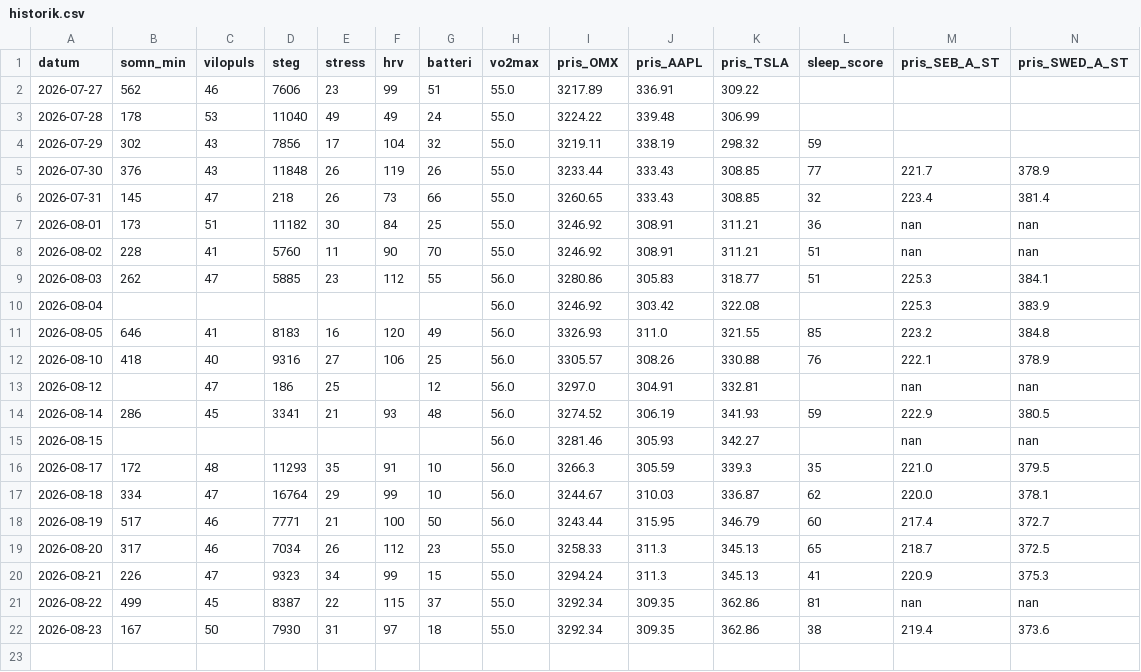
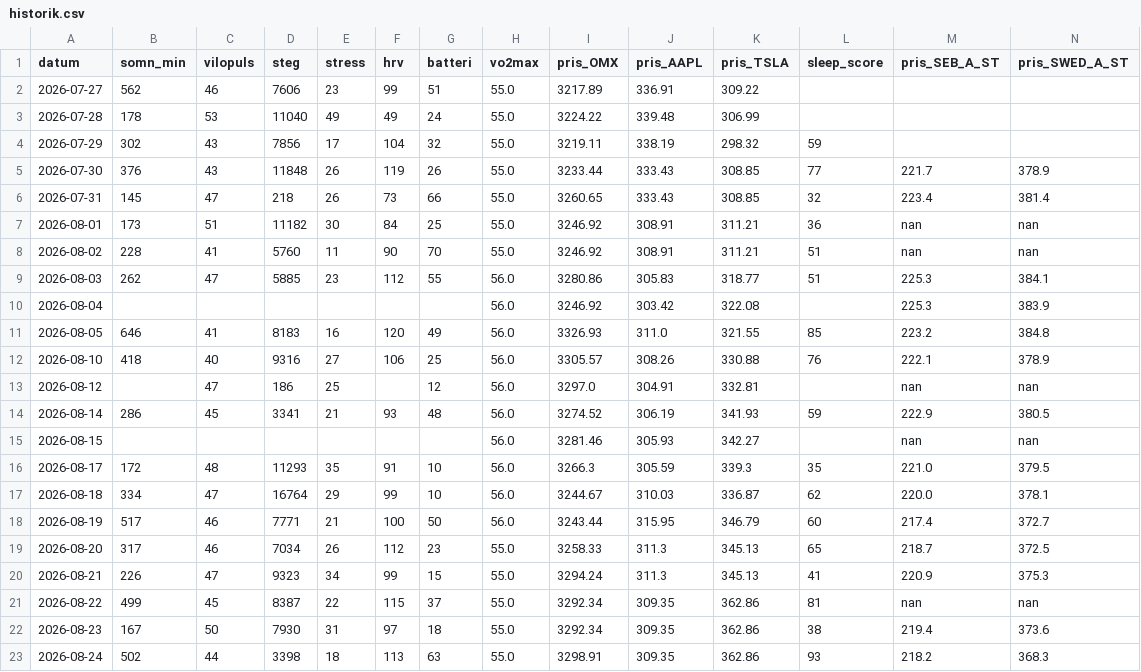
Before and after one commit to Lilmacke/Markus-hub-, a CSV file: historik.csv, drawn as a sheet; only a part is shown; rows hold the shown columns only; the diff names each change by its address in the sheet, - before the commit and + after, or states it on an @@ line.

```diff
--- a/historik.csv
+++ b/historik.csv
+row 23: 2026-08-24 | 502 | 44 | 3398 | 18 | 113 | 63 | 55.0 | 3298.91 | 309.35 | 362.86 | 93 | 218.2 | 368.3
```
Also changed, not shown: 1 other file.
